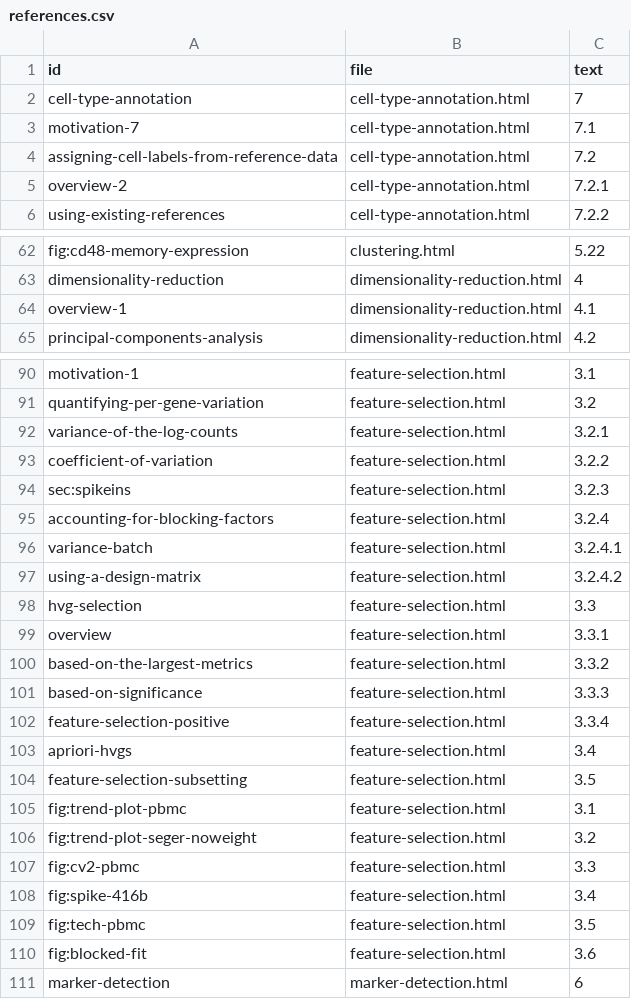
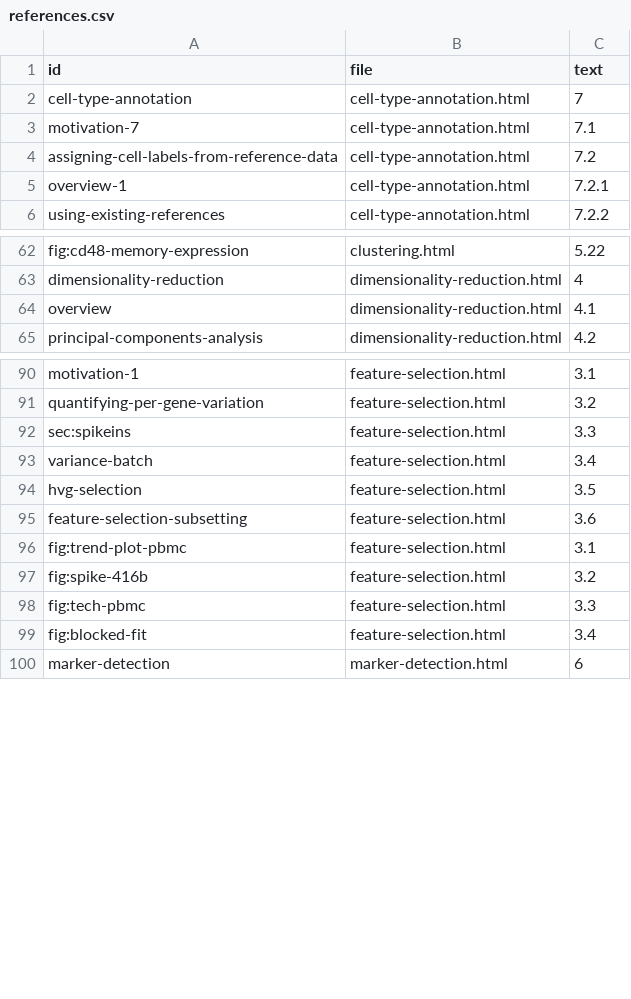
Before and after one commit to OSCA-source/OSCA.basic, a CSV file: inst/rebook/references.csv, drawn as a sheet; only a part is shown, gaps mark what is left out.

```diff
--- a/inst/rebook/references.csv
+++ b/inst/rebook/references.csv
@@ -4,3 +4,3 @@ motivation-7,cell-type-annotation.html,7.1
 assigning-cell-labels-from-reference-data,cell-type-annotation.html,7.2
-overview-2,cell-type-annotation.html,7.2.1
+overview-1,cell-type-annotation.html,7.2.1
 using-existing-references,cell-type-annotation.html,7.2.2
@@ -63,3 +63,3 @@ fig:cd48-memory-expression,clustering.html,5.22
 dimensionality-reduction,dimensionality-reduction.html,4
-overview-1,dimensionality-reduction.html,4.1
+overview,dimensionality-reduction.html,4.1
 principal-components-analysis,dimensionality-reduction.html,4.2
@@ -91,21 +91,10 @@ motivation-1,feature-selection.html,3.1
 quantifying-per-gene-variation,feature-selection.html,3.2
-variance-of-the-log-counts,feature-selection.html,3.2.1
-coefficient-of-variation,feature-selection.html,3.2.2
-sec:spikeins,feature-selection.html,3.2.3
-accounting-for-blocking-factors,feature-selection.html,3.2.4
-variance-batch,feature-selection.html,3.2.4.1
-using-a-design-matrix,feature-selection.html,3.2.4.2
-hvg-selection,feature-selection.html,3.3
-overview,feature-selection.html,3.3.1
-based-on-the-largest-metrics,feature-selection.html,3.3.2
-based-on-significance,feature-selection.html,3.3.3
-feature-selection-positive,feature-selection.html,3.3.4
-apriori-hvgs,feature-selection.html,3.4
-feature-selection-subsetting,feature-selection.html,3.5
+sec:spikeins,feature-selection.html,3.3
+variance-batch,feature-selection.html,3.4
+hvg-selection,feature-selection.html,3.5
+feature-selection-subsetting,feature-selection.html,3.6
 fig:trend-plot-pbmc,feature-selection.html,3.1
-fig:trend-plot-seger-noweight,feature-selection.html,3.2
-fig:cv2-pbmc,feature-selection.html,3.3
-fig:spike-416b,feature-selection.html,3.4
-fig:tech-pbmc,feature-selection.html,3.5
-fig:blocked-fit,feature-selection.html,3.6
+fig:spike-416b,feature-selection.html,3.2
+fig:tech-pbmc,feature-selection.html,3.3
+fig:blocked-fit,feature-selection.html,3.4
 marker-detection,marker-detection.html,6
```
Also changed, not shown: 1 other file.
